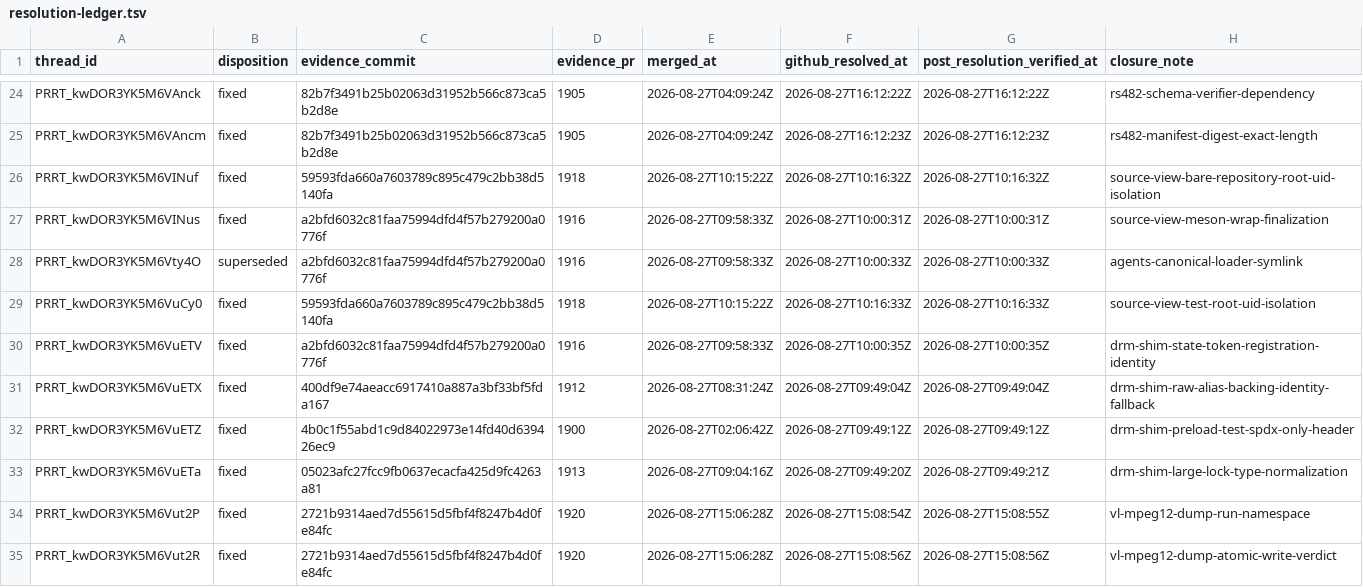
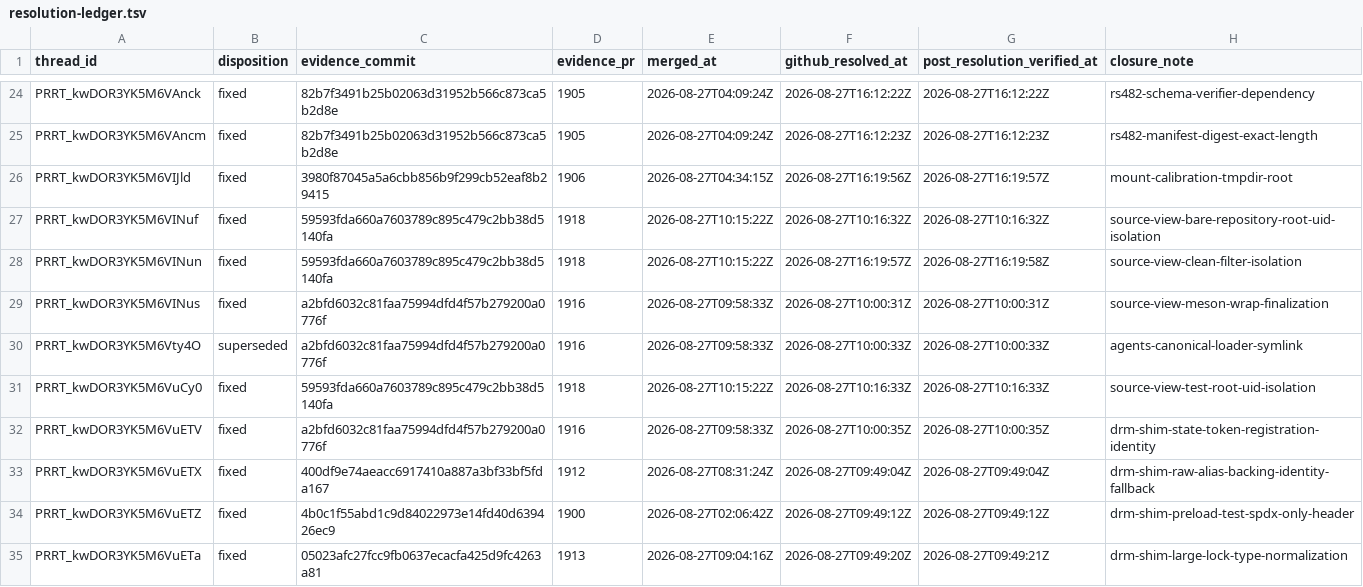
Before and after one commit to Oichkatzelesfrettschen/mesa-26-gororoba, a TSV file: build-infra/docs/review-thread-classifications/merged-thread-frontier-after-TvpLc/resolution-ledger.tsv, drawn as a sheet; only a part is shown, gaps mark what is left out; the shorter side is filled out with more unchanged rows; the diff names each change by its address in the sheet, - before the commit and + after, or states it on an @@ line.

```diff
--- a/build-infra/docs/review-thread-classifications/merged-thread-frontier-after-TvpLc/resolution-ledger.tsv
+++ b/build-infra/docs/review-thread-classifications/merged-thread-frontier-after-TvpLc/resolution-ledger.tsv
+row 26: PRRT_kwDOR3YK5M6VIJld | fixed | 3980f87045a5a6cbb856b9f299cb52eaf8b29415 | 1906 | 2026-08-27T04:34:15Z | 2026-08-27T16:19:56Z | 2026-08-27T16:19:57Z | mount-calibration-tmpdir-root
+row 28: PRRT_kwDOR3YK5M6VINun | fixed | 59593fda660a7603789c895c479c2bb38d5140fa | 1918 | 2026-08-27T10:15:22Z | 2026-08-27T16:19:57Z | 2026-08-27T16:19:58Z | source-view-clean-filter-isolation
```
Also changed, not shown: build-infra/docs/review-thread-classifications/merged-thread-frontier-after-TvpLc/action-frontier.tsv, build-infra/docs/review-thread-classifications/merged-thread-frontier-after-TvpLc/assessments.tsv, 2 other files.
